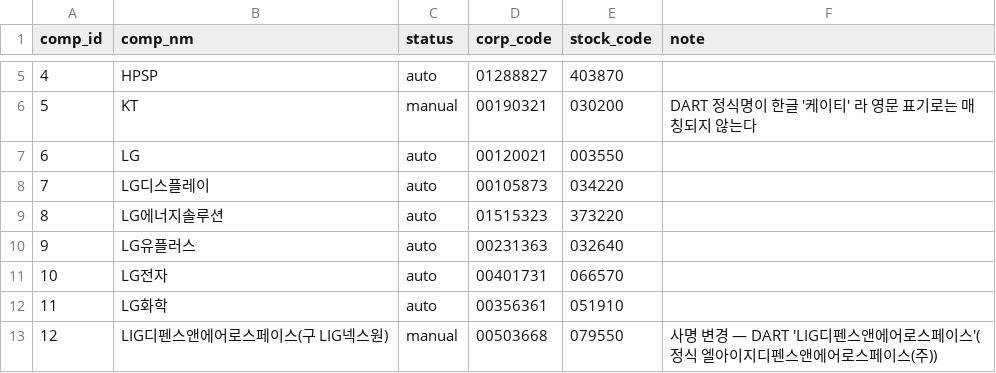
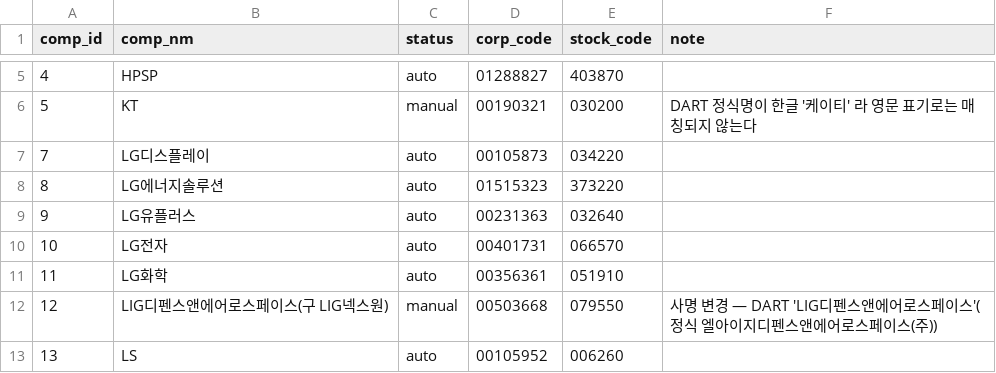
Before and after one commit to bji1062/loupit, a CSV file: db/seed/corp_code_map.csv, drawn as a sheet; only a part is shown, gaps mark what is left out; the shorter side is filled out with more unchanged rows; the diff names each change by its address in the sheet, - before the commit and + after, or states it on an @@ line.

```diff
--- a/db/seed/corp_code_map.csv
+++ b/db/seed/corp_code_map.csv
-row 7: 6 | LG | auto | 00120021 | 003550
```
Also changed, not shown: 10 other files.
